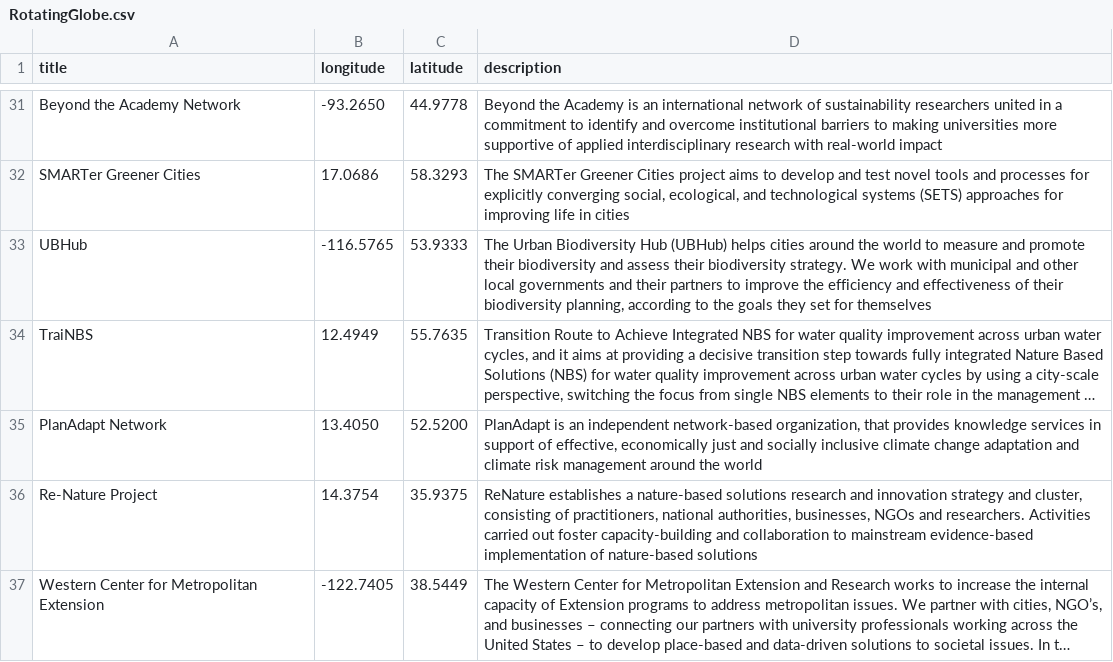
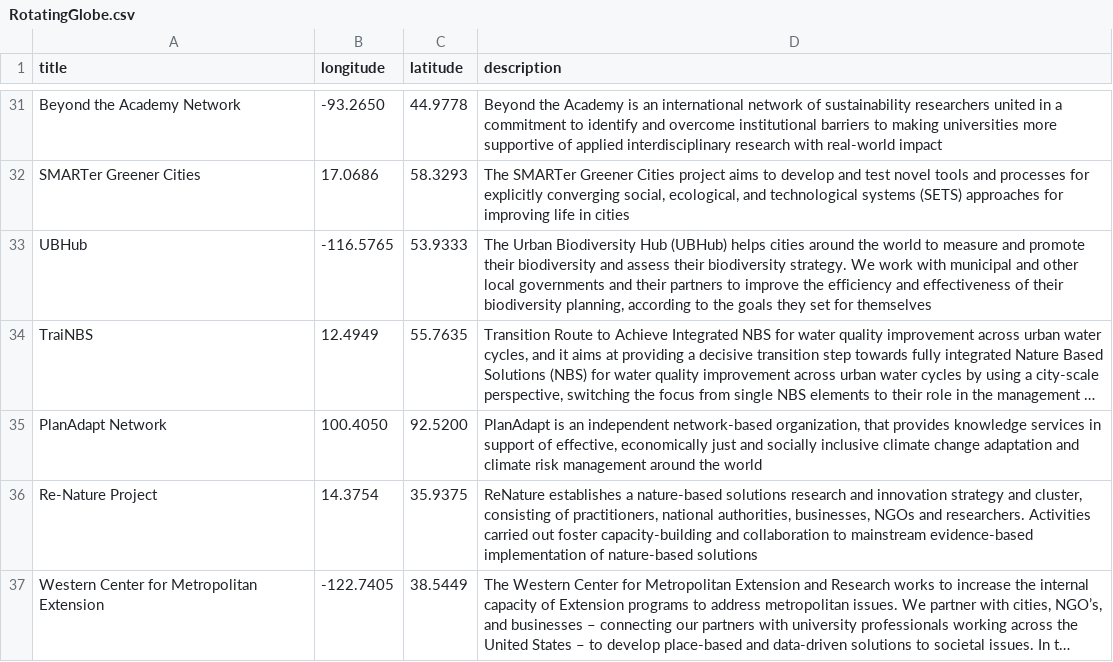
Before and after one commit to UrbanSystemsLab/natura-network, a CSV file: RotatingGlobe.csv, drawn as a sheet; only a part is shown, gaps mark what is left out; long unchanged cells end in …; the diff names each change by its address in the sheet, - before the commit and + after, or states it on an @@ line.

Commit message:
Update RotatingGlobe.csv

```diff
--- a/RotatingGlobe.csv
+++ b/RotatingGlobe.csv
-B35 (longitude): 13.4050
+B35 (longitude): 100.4050
-C35 (latitude): 52.5200
+C35 (latitude): 92.5200
```
